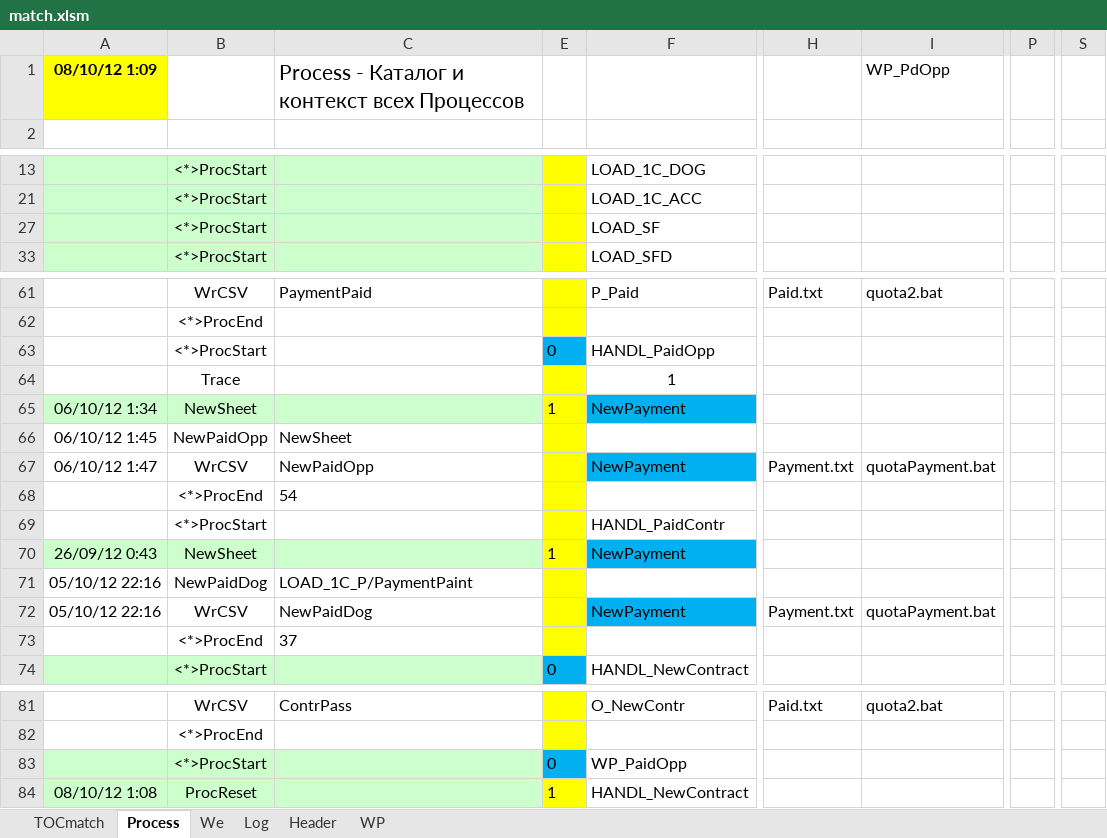
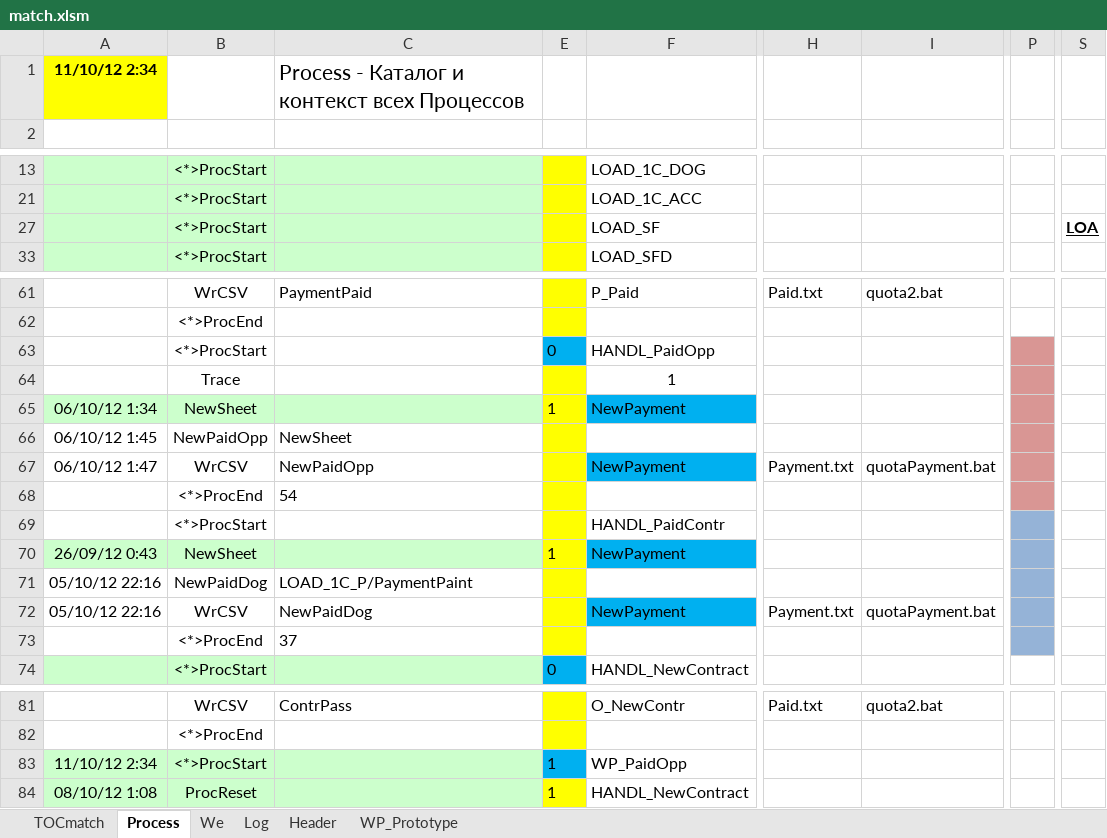
Before and after one commit to PavelKhrapkin/match, an Excel workbook: match2.0/match.xlsm, sheet Process, drawn as a sheet; only a part is shown, gaps mark what is left out; values as stored, in another font and other column widths than the file's, no borders; the diff names each change by its address in the sheet, - before the commit and + after, or states it on an @@ line.

```diff
--- a/match2.0/match.xlsm (sheet Process)
+++ b/match2.0/match.xlsm (sheet Process)
-sheet tab: WP
+sheet tab: WP_Prototype
-A1: 08/10/12 1:09
+A1: 11/10/12 2:34
-I1: WP_PdOpp
+I1: (empty)
-S27: (empty)
+S27: LOA
-P63:P68 fill: none
+P63:P68 fill: #D99694
-P69:P73 fill: none
+P69:P73 fill: #95B3D7
-A83: (empty)
+A83: 11/10/12 2:34
-E83: 0
+E83: 1
```
Also changed, not shown: sheet Header, sheet Log, sheet TOCmatch, charts or pictures.
